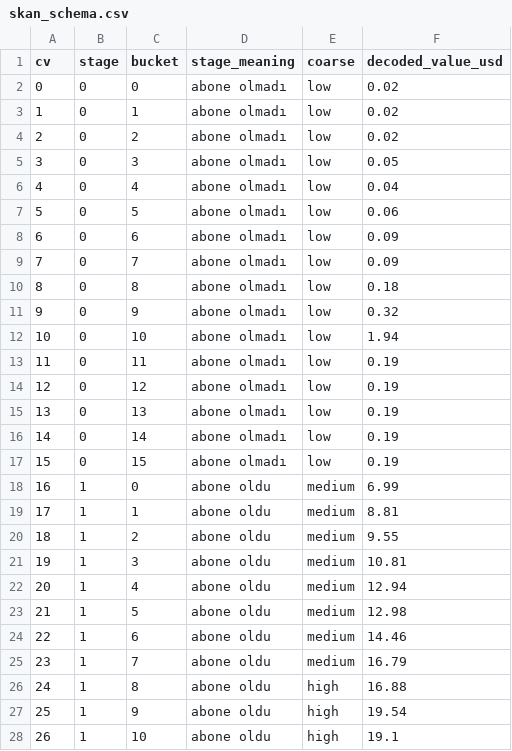
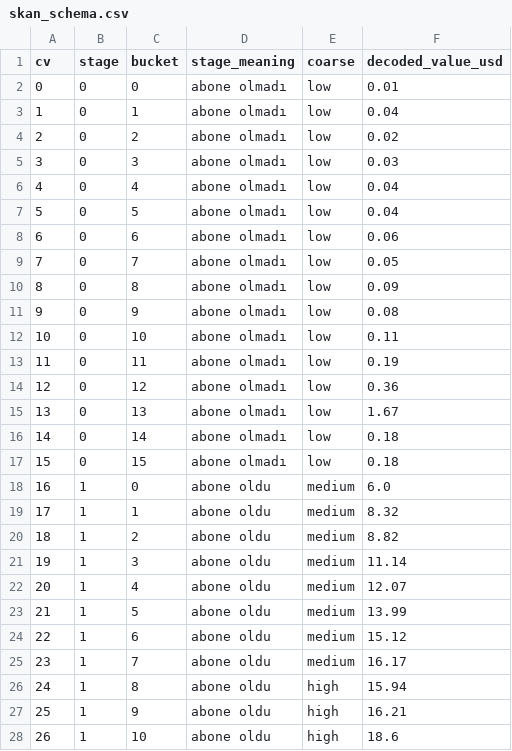
Before and after one commit to efeyucel82/skan-w10-value, a CSV file: outputs/skan_schema.csv, drawn as a sheet; only a part is shown; the diff covers the shown part only.

```diff
--- a/outputs/skan_schema.csv
+++ b/outputs/skan_schema.csv
@@ -1,28 +1,28 @@
 cv,stage,bucket,stage_meaning,coarse,decoded_value_usd
-0,0,0,abone olmadı,low,0.02
-1,0,1,abone olmadı,low,0.02
+0,0,0,abone olmadı,low,0.01
+1,0,1,abone olmadı,low,0.04
 2,0,2,abone olmadı,low,0.02
-3,0,3,abone olmadı,low,0.05
+3,0,3,abone olmadı,low,0.03
 4,0,4,abone olmadı,low,0.04
-5,0,5,abone olmadı,low,0.06
-6,0,6,abone olmadı,low,0.09
-7,0,7,abone olmadı,low,0.09
-8,0,8,abone olmadı,low,0.18
-9,0,9,abone olmadı,low,0.32
-10,0,10,abone olmadı,low,1.94
+5,0,5,abone olmadı,low,0.04
+6,0,6,abone olmadı,low,0.06
+7,0,7,abone olmadı,low,0.05
+8,0,8,abone olmadı,low,0.09
+9,0,9,abone olmadı,low,0.08
+10,0,10,abone olmadı,low,0.11
 11,0,11,abone olmadı,low,0.19
-12,0,12,abone olmadı,low,0.19
-13,0,13,abone olmadı,low,0.19
-14,0,14,abone olmadı,low,0.19
-15,0,15,abone olmadı,low,0.19
-16,1,0,abone oldu,medium,6.99
-17,1,1,abone oldu,medium,8.81
-18,1,2,abone oldu,medium,9.55
-19,1,3,abone oldu,medium,10.81
-20,1,4,abone oldu,medium,12.94
-21,1,5,abone oldu,medium,12.98
-22,1,6,abone oldu,medium,14.46
-23,1,7,abone oldu,medium,16.79
-24,1,8,abone oldu,high,16.88
-25,1,9,abone oldu,high,19.54
-26,1,10,abone oldu,high,19.1
+12,0,12,abone olmadı,low,0.36
+13,0,13,abone olmadı,low,1.67
+14,0,14,abone olmadı,low,0.18
+15,0,15,abone olmadı,low,0.18
+16,1,0,abone oldu,medium,6.0
+17,1,1,abone oldu,medium,8.32
+18,1,2,abone oldu,medium,8.82
+19,1,3,abone oldu,medium,11.14
+20,1,4,abone oldu,medium,12.07
+21,1,5,abone oldu,medium,13.99
+22,1,6,abone oldu,medium,15.12
+23,1,7,abone oldu,medium,16.17
+24,1,8,abone oldu,high,15.94
+25,1,9,abone oldu,high,16.21
+26,1,10,abone oldu,high,18.6
```
Also changed, not shown: 37 edited cells elsewhere in this file, outputs/cell_table.csv, outputs/sensitivity.csv, 5 other files.
